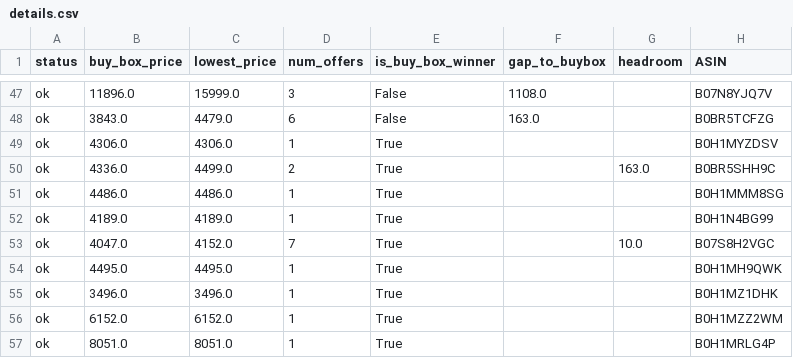
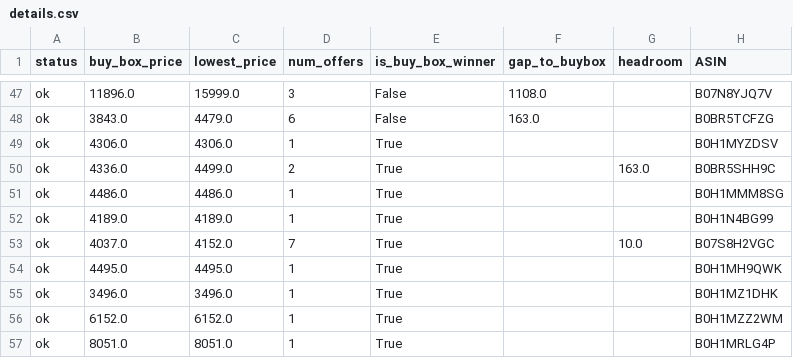
Before and after one commit to tnm-labs/amz_buybox, a CSV file: docs/details.csv, drawn as a sheet; only a part is shown, gaps mark what is left out; the diff covers the shown part only; the diff names each change by its address in the sheet, - before the commit and + after, or states it on an @@ line.

```diff
--- a/docs/details.csv
+++ b/docs/details.csv
-B53 (buy_box_price): 4047.0
+B53 (buy_box_price): 4037.0
```
Also changed, not shown: 2 removed rows and 107 edited cells elsewhere in this file, data/history.csv, data/listings_raw_cache.csv, 1 other file.
